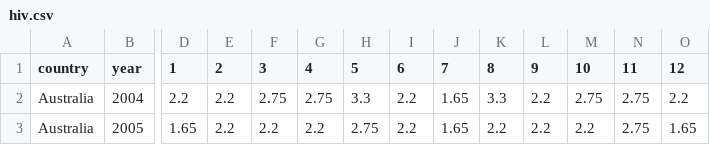
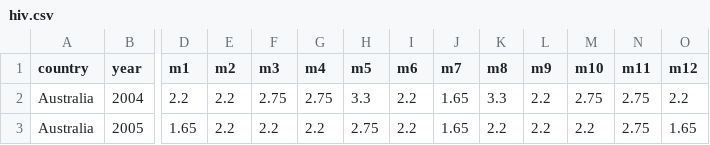
Before and after one commit to tperrier/infx_598c, a CSV file: data/hiv.csv, drawn as a sheet; only a part is shown, gaps mark what is left out; the diff names each change by its address in the sheet, - before the commit and + after, or states it on an @@ line.

```diff
--- a/data/hiv.csv
+++ b/data/hiv.csv
-D1: 1
+D1: m1
-E1: 2
+E1: m2
-F1: 3
+F1: m3
-G1: 4
+G1: m4
-H1: 5
+H1: m5
-I1: 6
+I1: m6
-J1: 7
+J1: m7
-K1: 8
+K1: m8
-L1: 9
+L1: m9
-M1: 10
+M1: m10
-N1: 11
+N1: m11
-O1: 12
+O1: m12
```
Also changed, not shown: data/tb.csv, 1 other file.
